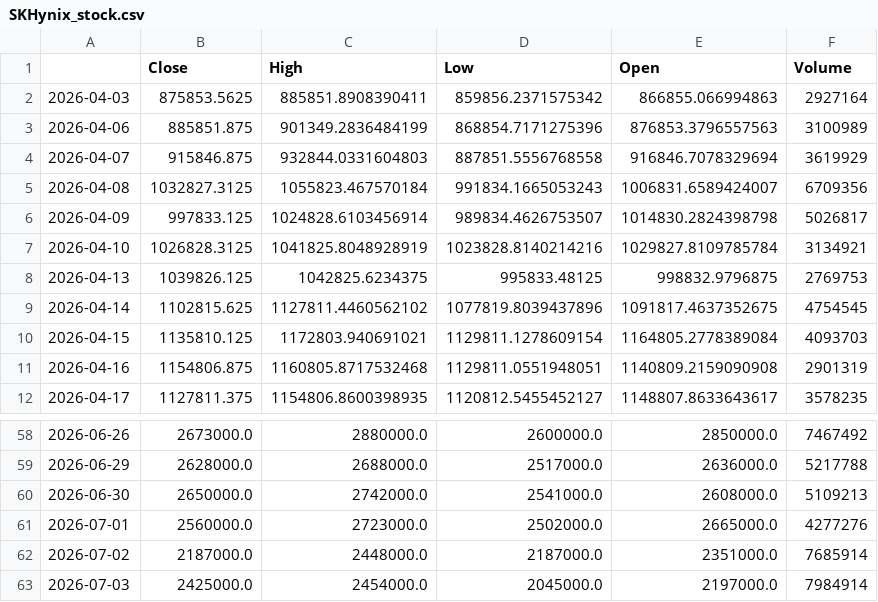
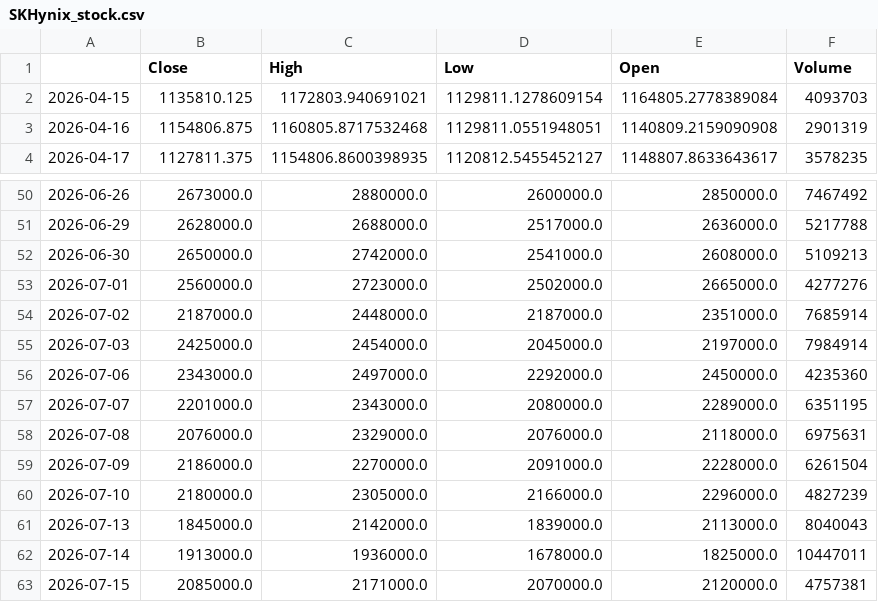
Before and after one commit to ihakjin125/finance_ai, a CSV file: data/SKHynix_stock.csv, drawn as a sheet; only a part is shown, gaps mark what is left out; removed rows and columns are numbered as before the commit, all else as after; the diff names each change by its address in the sheet, - before the commit and + after, or states it on an @@ line.

```diff
--- a/data/SKHynix_stock.csv
+++ b/data/SKHynix_stock.csv
-row 2: 2026-04-03 | 875853.5625 | 885851.8908390411 | 859856.2371575342 | 866855.066994863 | 2927164
-row 3: 2026-04-06 | 885851.875 | 901349.2836484199 | 868854.7171275396 | 876853.3796557563 | 3100989
-row 4: 2026-04-07 | 915846.875 | 932844.0331604803 | 887851.5556768558 | 916846.7078329694 | 3619929
-row 5: 2026-04-08 | 1032827.3125 | 1055823.467570184 | 991834.1665053243 | 1006831.6589424007 | 6709356
-row 6: 2026-04-09 | 997833.125 | 1024828.6103456914 | 989834.4626753507 | 1014830.2824398798 | 5026817
-row 7: 2026-04-10 | 1026828.3125 | 1041825.8048928919 | 1023828.8140214216 | 1029827.8109785784 | 3134921
-row 8: 2026-04-13 | 1039826.125 | 1042825.6234375 | 995833.48125 | 998832.9796875 | 2769753
-row 9: 2026-04-14 | 1102815.625 | 1127811.4460562102 | 1077819.8039437896 | 1091817.4637352675 | 4754545
+row 56: 2026-07-06 | 2343000.0 | 2497000.0 | 2292000.0 | 2450000.0 | 4235360
+row 57: 2026-07-07 | 2201000.0 | 2343000.0 | 2080000.0 | 2289000.0 | 6351195
+row 58: 2026-07-08 | 2076000.0 | 2329000.0 | 2076000.0 | 2118000.0 | 6975631
+row 59: 2026-07-09 | 2186000.0 | 2270000.0 | 2091000.0 | 2228000.0 | 6261504
+row 60: 2026-07-10 | 2180000.0 | 2305000.0 | 2166000.0 | 2296000.0 | 4827239
+row 61: 2026-07-13 | 1845000.0 | 2142000.0 | 1839000.0 | 2113000.0 | 8040043
+row 62: 2026-07-14 | 1913000.0 | 1936000.0 | 1678000.0 | 1825000.0 | 10447011
+row 63: 2026-07-15 | 2085000.0 | 2171000.0 | 2070000.0 | 2120000.0 | 4757381
```
Also changed, not shown: data/DosanEner_stock.csv, data/samsung_stock.csv, 8 other files.
